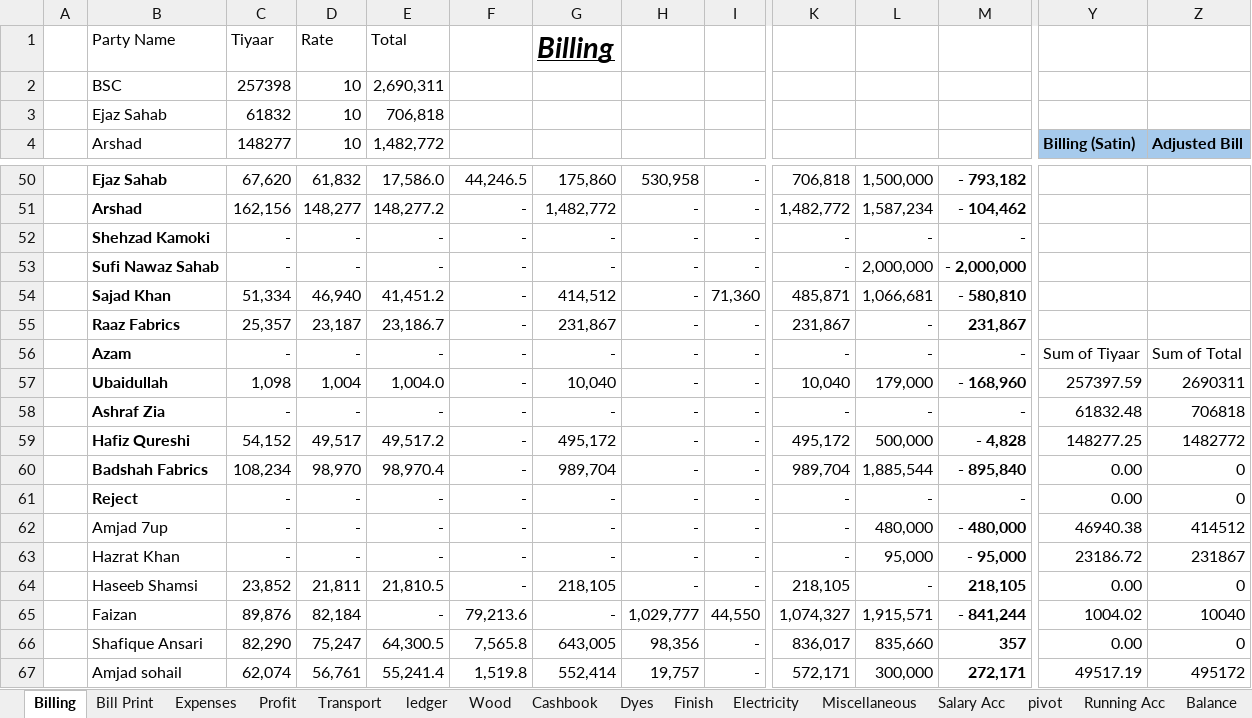
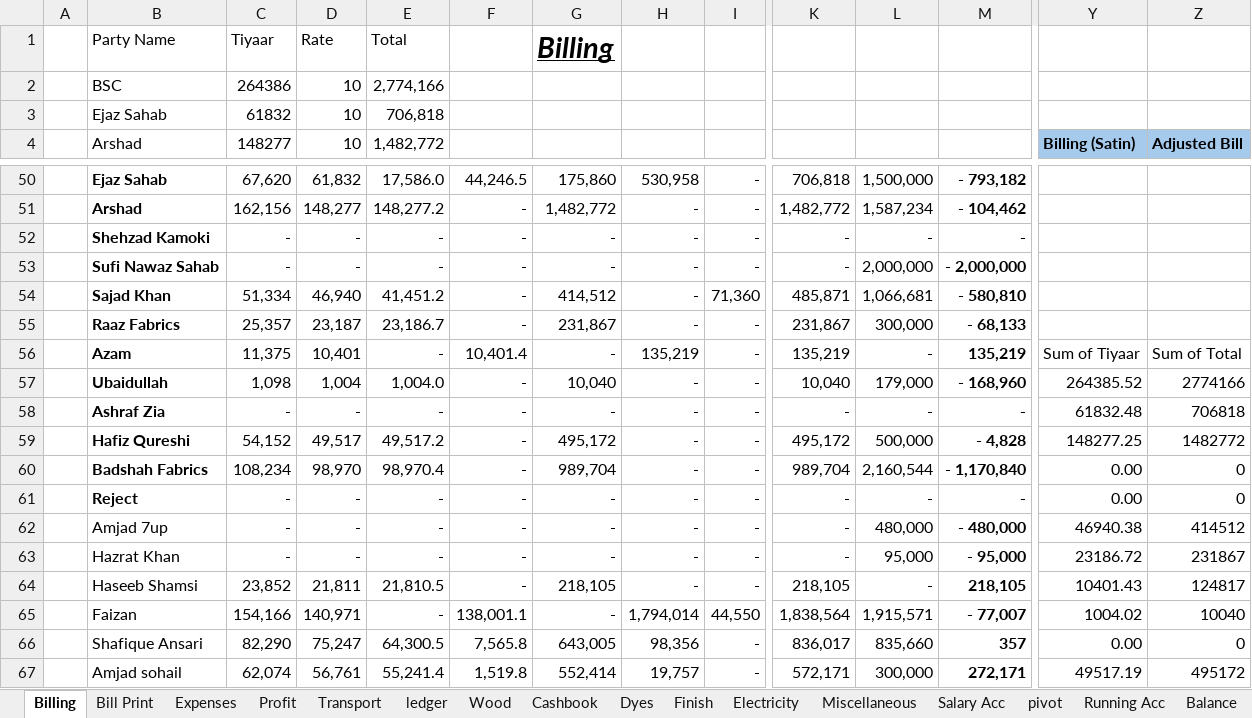
Before and after one commit to omerrazzaq4/AlHamd_Oct, an Excel workbook: Factory_Khata_October.xlsx, sheet Billing, drawn as a sheet; only a part is shown, gaps mark what is left out; values as stored, in another font and other column widths than the file's, no borders; table styles not drawn; the diff covers the shown part only; the diff names each change by its address in the sheet, - before the commit and + after, or states it on an @@ line.

```diff
--- a/Factory_Khata_October.xlsx (sheet Billing)
+++ b/Factory_Khata_October.xlsx (sheet Billing)
-C2 (148277): 257398
+C2 (148277): 264386
-E2 (1,482,772): 2,690,311
+E2 (1,482,772): 2,774,166
-L55: -
+L55: 300,000
-M55: 231,867
+M55: - 68,133
-C56 (148277): -
+C56 (148277): 11,375
-D56 (10): -
+D56 (10): 10,401
-F56: -
+F56: 10,401.4
-H56: -
+H56: 135,219
-K56: -
+K56: 135,219
-M56: -
+M56: 135,219
-Y57 (Billing (Satin)): 257397.59
+Y57 (Billing (Satin)): 264385.52
-Z57 (Adjusted Bill): 2690311
+Z57 (Adjusted Bill): 2774166
-L60: 1,885,544
+L60: 2,160,544
-M60: - 895,840
+M60: - 1,170,840
-Y64 (Billing (Satin)): 0.00
+Y64 (Billing (Satin)): 10401.43
-Z64 (Adjusted Bill): 0
+Z64 (Adjusted Bill): 124817
-C65 (148277): 89,876
+C65 (148277): 154,166
-D65 (10): 82,184
+D65 (10): 140,971
-F65: 79,213.6
+F65: 138,001.1
-H65: 1,029,777
+H65: 1,794,014
-K65: 1,074,327
+K65: 1,838,564
-M65: - 841,244
+M65: - 77,007
```
Also changed, not shown: 3 added rows, 2 removed rows and 40 edited cells elsewhere in this sheet, sheet Transport, sheet pivot, sheet ledger, sheet Cashbook, sheet Wood, sheet Profit, 3 more sheets, formulas that keep their value, charts or pictures.
